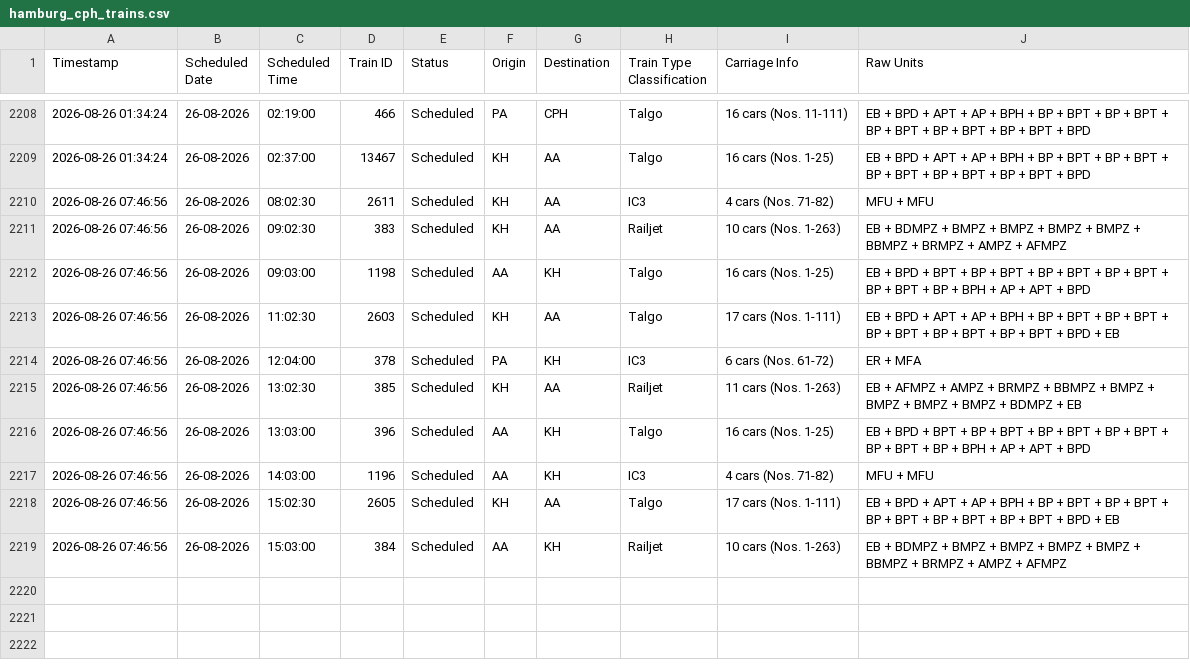
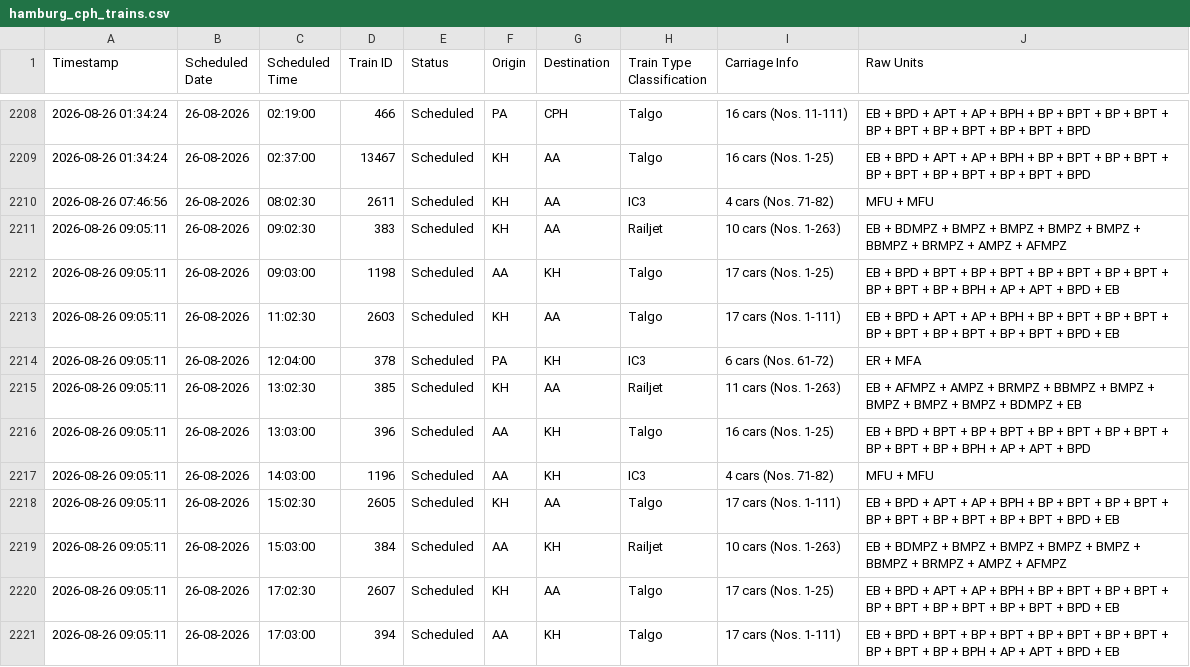
Before and after one commit to lucasvduin/talgo-tracker, a CSV file: hamburg_cph_trains.csv, drawn as a sheet; only a part is shown, gaps mark what is left out.

```diff
--- a/hamburg_cph_trains.csv
+++ b/hamburg_cph_trains.csv
@@ -2210,10 +2210,12 @@
 2026-08-26 07:46:56;26-08-2026;08:02:30;2611;Scheduled;KH;AA;IC3;4 cars (Nos. 71-82);MFU + MFU
-2026-08-26 07:46:56;26-08-2026;09:02:30;383;Scheduled;KH;AA;Railjet;10 cars (Nos. 1-263);EB + BDMPZ + BMPZ + BMPZ + BMPZ + BMPZ + BBMPZ + BRMPZ + AMPZ + AFMPZ
-2026-08-26 07:46:56;26-08-2026;09:03:00;1198;Scheduled;AA;KH;Talgo;16 cars (Nos. 1-25);EB + BPD + BPT + BP + BPT + BP + BPT + BP + BPT + BP + BPT + BP + BPH + AP + APT + BPD
-2026-08-26 07:46:56;26-08-2026;11:02:30;2603;Scheduled;KH;AA;Talgo;17 cars (Nos. 1-111);EB + BPD + APT + AP + BPH + BP + BPT + BP + BPT + BP + BPT + BP + BPT + BP + BPT + BPD + EB
-2026-08-26 07:46:56;26-08-2026;12:04:00;378;Scheduled;PA;KH;IC3;6 cars (Nos. 61-72);ER + MFA
-2026-08-26 07:46:56;26-08-2026;13:02:30;385;Scheduled;KH;AA;Railjet;11 cars (Nos. 1-263);EB + AFMPZ + AMPZ + BRMPZ + BBMPZ + BMPZ + BMPZ + BMPZ + BMPZ + BDMPZ + EB
-2026-08-26 07:46:56;26-08-2026;13:03:00;396;Scheduled;AA;KH;Talgo;16 cars (Nos. 1-25);EB + BPD + BPT + BP + BPT + BP + BPT + BP + BPT + BP + BPT + BP + BPH + AP + APT + BPD
-2026-08-26 07:46:56;26-08-2026;14:03:00;1196;Scheduled;AA;KH;IC3;4 cars (Nos. 71-82);MFU + MFU
-2026-08-26 07:46:56;26-08-2026;15:02:30;2605;Scheduled;KH;AA;Talgo;17 cars (Nos. 1-111);EB + BPD + APT + AP + BPH + BP + BPT + BP + BPT + BP + BPT + BP + BPT + BP + BPT + BPD + EB
-2026-08-26 07:46:56;26-08-2026;15:03:00;384;Scheduled;AA;KH;Railjet;10 cars (Nos. 1-263);EB + BDMPZ + BMPZ + BMPZ + BMPZ + BMPZ + BBMPZ + BRMPZ + AMPZ + AFMPZ
+2026-08-26 09:05:11;26-08-2026;09:02:30;383;Scheduled;KH;AA;Railjet;10 cars (Nos. 1-263);EB + BDMPZ + BMPZ + BMPZ + BMPZ + BMPZ + BBMPZ + BRMPZ + AMPZ + AFMPZ
+2026-08-26 09:05:11;26-08-2026;09:03:00;1198;Scheduled;AA;KH;Talgo;17 cars (Nos. 1-25);EB + BPD + BPT + BP + BPT + BP + BPT + BP + BPT + BP + BPT + BP + BPH + AP + APT + BPD + EB
+2026-08-26 09:05:11;26-08-2026;11:02:30;2603;Scheduled;KH;AA;Talgo;17 cars (Nos. 1-111);EB + BPD + APT + AP + BPH + BP + BPT + BP + BPT + BP + BPT + BP + BPT + BP + BPT + BPD + EB
+2026-08-26 09:05:11;26-08-2026;12:04:00;378;Scheduled;PA;KH;IC3;6 cars (Nos. 61-72);ER + MFA
+2026-08-26 09:05:11;26-08-2026;13:02:30;385;Scheduled;KH;AA;Railjet;11 cars (Nos. 1-263);EB + AFMPZ + AMPZ + BRMPZ + BBMPZ + BMPZ + BMPZ + BMPZ + BMPZ + BDMPZ + EB
+2026-08-26 09:05:11;26-08-2026;13:03:00;396;Scheduled;AA;KH;Talgo;16 cars (Nos. 1-25);EB + BPD + BPT + BP + BPT + BP + BPT + BP + BPT + BP + BPT + BP + BPH + AP + APT + BPD
+2026-08-26 09:05:11;26-08-2026;14:03:00;1196;Scheduled;AA;KH;IC3;4 cars (Nos. 71-82);MFU + MFU
+2026-08-26 09:05:11;26-08-2026;15:02:30;2605;Scheduled;KH;AA;Talgo;17 cars (Nos. 1-111);EB + BPD + APT + AP + BPH + BP + BPT + BP + BPT + BP + BPT + BP + BPT + BP + BPT + BPD + EB
+2026-08-26 09:05:11;26-08-2026;15:03:00;384;Scheduled;AA;KH;Railjet;10 cars (Nos. 1-263);EB + BDMPZ + BMPZ + BMPZ + BMPZ + BMPZ + BBMPZ + BRMPZ + AMPZ + AFMPZ
+2026-08-26 09:05:11;26-08-2026;17:02:30;2607;Scheduled;KH;AA;Talgo;17 cars (Nos. 1-25);EB + BPD + APT + AP + BPH + BP + BPT + BP + BPT + BP + BPT + BP + BPT + BP + BPT + BPD + EB
+2026-08-26 09:05:11;26-08-2026;17:03:00;394;Scheduled;AA;KH;Talgo;17 cars (Nos. 1-111);EB + BPD + BPT + BP + BPT + BP + BPT + BP + BPT + BP + BPT + BP + BPH + AP + APT + BPD + EB
```
Also changed, not shown: 1 other file.
